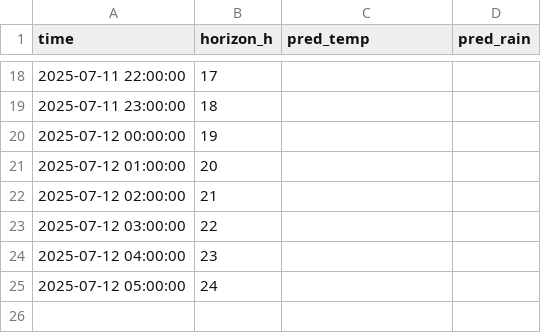
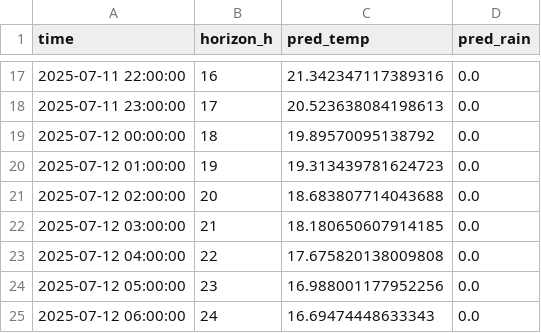
Before and after one commit to ColaCaos/ColaCAOS, a CSV file: multiestacion/funcionando/c/EstacionVirtual/results/next24h_predictions.csv, drawn as a sheet; only a part is shown, gaps mark what is left out; the diff covers the shown part only.

```diff
--- a/multiestacion/funcionando/c/EstacionVirtual/results/next24h_predictions.csv
+++ b/multiestacion/funcionando/c/EstacionVirtual/results/next24h_predictions.csv
@@ -18,8 +17,9 @@ time,horizon_h,pred_temp,pred_rain
-2025-07-11 22:00:00,17,,
-2025-07-11 23:00:00,18,,
-2025-07-12 00:00:00,19,,
-2025-07-12 01:00:00,20,,
-2025-07-12 02:00:00,21,,
-2025-07-12 03:00:00,22,,
-2025-07-12 04:00:00,23,,
-2025-07-12 05:00:00,24,,
+2025-07-11 22:00:00,16,21.342347117389316,0.0
+2025-07-11 23:00:00,17,20.523638084198613,0.0
+2025-07-12 00:00:00,18,19.89570095138792,0.0
+2025-07-12 01:00:00,19,19.313439781624723,0.0
+2025-07-12 02:00:00,20,18.683807714043688,0.0
+2025-07-12 03:00:00,21,18.180650607914185,0.0
+2025-07-12 04:00:00,22,17.675820138009808,0.0
+2025-07-12 05:00:00,23,16.988001177952256,0.0
+2025-07-12 06:00:00,24,16.69474448633343,0.0
```
Also changed, not shown: 1 removed row and 45 edited cells elsewhere in this file, multiestacion/funcionando/c/EstacionVirtual/results/rain_24h_wide.csv, multiestacion/funcionando/c/EstacionVirtual/results/temperature_24h_wide.csv, 2 other files.
